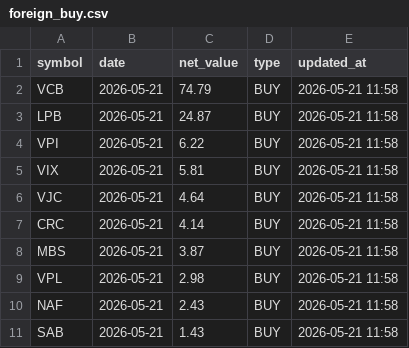
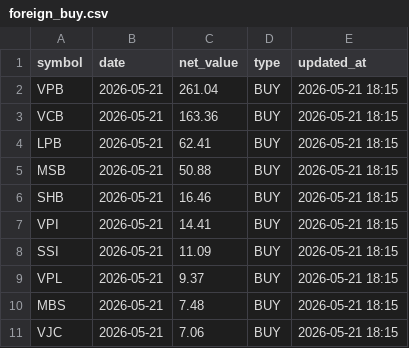
Before and after one commit to vn99instrumental-web/vnstock-cron-v2.0, a CSV file: output/foreign_buy.csv, drawn as a sheet.

```diff
--- a/output/foreign_buy.csv
+++ b/output/foreign_buy.csv
@@ -1,11 +1,11 @@
 symbol,date,net_value,type,updated_at
-VCB,2026-05-21,74.79,BUY,2026-05-21 11:58
-LPB,2026-05-21,24.87,BUY,2026-05-21 11:58
-VPI,2026-05-21,6.22,BUY,2026-05-21 11:58
-VIX,2026-05-21,5.81,BUY,2026-05-21 11:58
-VJC,2026-05-21,4.64,BUY,2026-05-21 11:58
-CRC,2026-05-21,4.14,BUY,2026-05-21 11:58
-MBS,2026-05-21,3.87,BUY,2026-05-21 11:58
-VPL,2026-05-21,2.98,BUY,2026-05-21 11:58
-NAF,2026-05-21,2.43,BUY,2026-05-21 11:58
-SAB,2026-05-21,1.43,BUY,2026-05-21 11:58
+VPB,2026-05-21,261.04,BUY,2026-05-21 18:15
+VCB,2026-05-21,163.36,BUY,2026-05-21 18:15
+LPB,2026-05-21,62.41,BUY,2026-05-21 18:15
+MSB,2026-05-21,50.88,BUY,2026-05-21 18:15
+SHB,2026-05-21,16.46,BUY,2026-05-21 18:15
+VPI,2026-05-21,14.41,BUY,2026-05-21 18:15
+SSI,2026-05-21,11.09,BUY,2026-05-21 18:15
+VPL,2026-05-21,9.37,BUY,2026-05-21 18:15
+MBS,2026-05-21,7.48,BUY,2026-05-21 18:15
+VJC,2026-05-21,7.06,BUY,2026-05-21 18:15
```
Also changed, not shown: output/deep.csv, output/foreign_sell.csv, 8 other files.
